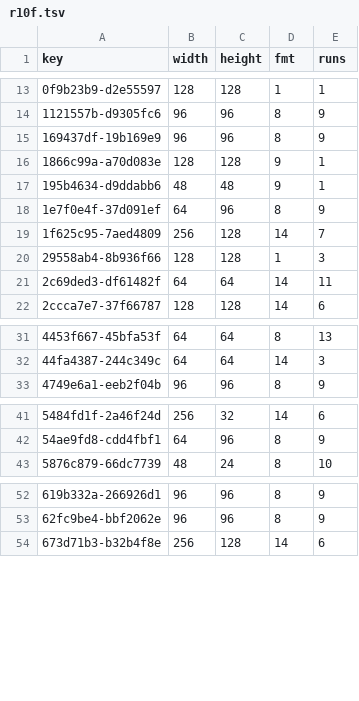
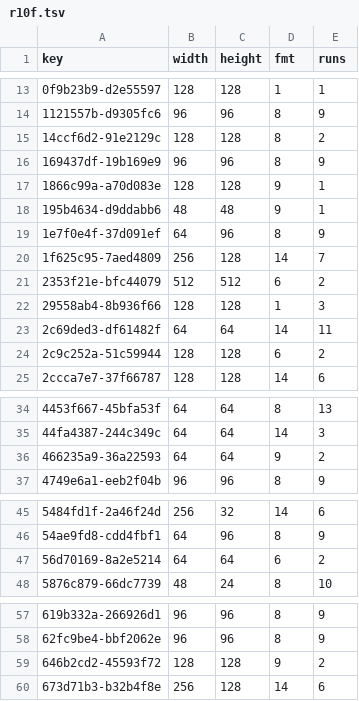
Before and after one commit to lamb2k/re4dc, a TSV file: port/dreamcast/tools/d367/vram/resident/r10f.tsv, drawn as a sheet; only a part is shown, gaps mark what is left out; the diff covers the shown part only; the diff names each change by its address in the sheet, - before the commit and + after, or states it on an @@ line.

```diff
--- a/port/dreamcast/tools/d367/vram/resident/r10f.tsv
+++ b/port/dreamcast/tools/d367/vram/resident/r10f.tsv
+row 15: 14ccf6d2-91e2129c | 128 | 128 | 8 | 2
+row 21: 2353f21e-bfc44079 | 512 | 512 | 6 | 2
+row 24: 2c9c252a-51c59944 | 128 | 128 | 6 | 2
+row 36: 466235a9-36a22593 | 64 | 64 | 9 | 2
+row 47: 56d70169-8a2e5214 | 64 | 64 | 6 | 2
+row 59: 646b2cd2-45593f72 | 128 | 128 | 9 | 2
```
Also changed, not shown: 5 added rows elsewhere in this file, port/dreamcast/tools/d367/vram/resident/r117.tsv, port/dreamcast/tools/d367/vram/resident/r11b.tsv, 15 other files.
